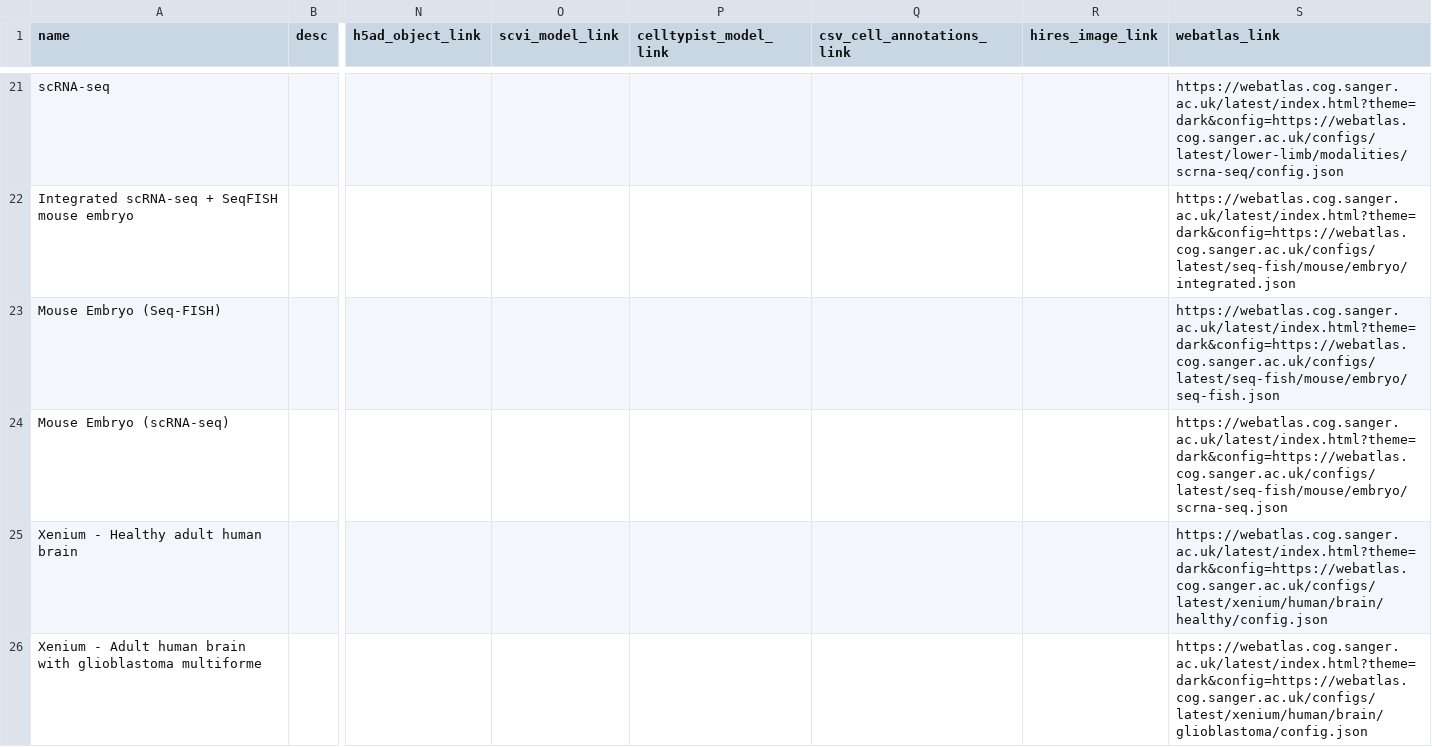
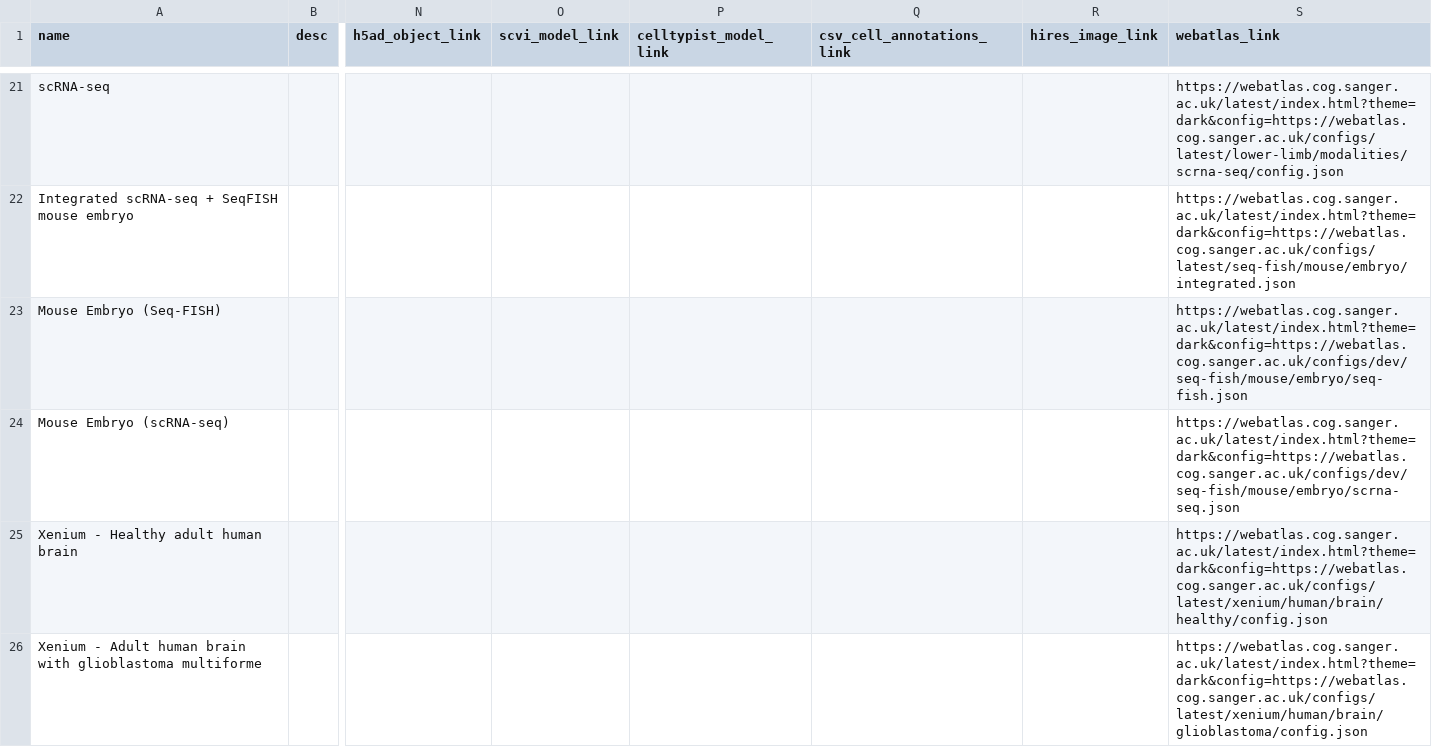
Before and after one commit to haniffalab/jekyll-hdca, a CSV file: _data/webatlas.csv, drawn as a sheet; only a part is shown, gaps mark what is left out; the diff names each change by its address in the sheet, - before the commit and + after, or states it on an @@ line.

Commit message:
update webatlas seqfish links to z-stacked in dev

```diff
--- a/_data/webatlas.csv
+++ b/_data/webatlas.csv
-S23 (webatlas_link): https://webatlas.cog.sanger.ac.uk/latest/index.html?theme=dark&config=https://webatlas.cog.sanger.ac.uk/configs/latest/seq-fish/mouse/embryo/seq-fish.json
+S23 (webatlas_link): https://webatlas.cog.sanger.ac.uk/latest/index.html?theme=dark&config=https://webatlas.cog.sanger.ac.uk/configs/dev/seq-fish/mouse/embryo/seq-fish.json
-S24 (webatlas_link): https://webatlas.cog.sanger.ac.uk/latest/index.html?theme=dark&config=https://webatlas.cog.sanger.ac.uk/configs/latest/seq-fish/mouse/embryo/scrna-seq.json
+S24 (webatlas_link): https://webatlas.cog.sanger.ac.uk/latest/index.html?theme=dark&config=https://webatlas.cog.sanger.ac.uk/configs/dev/seq-fish/mouse/embryo/scrna-seq.json
```
